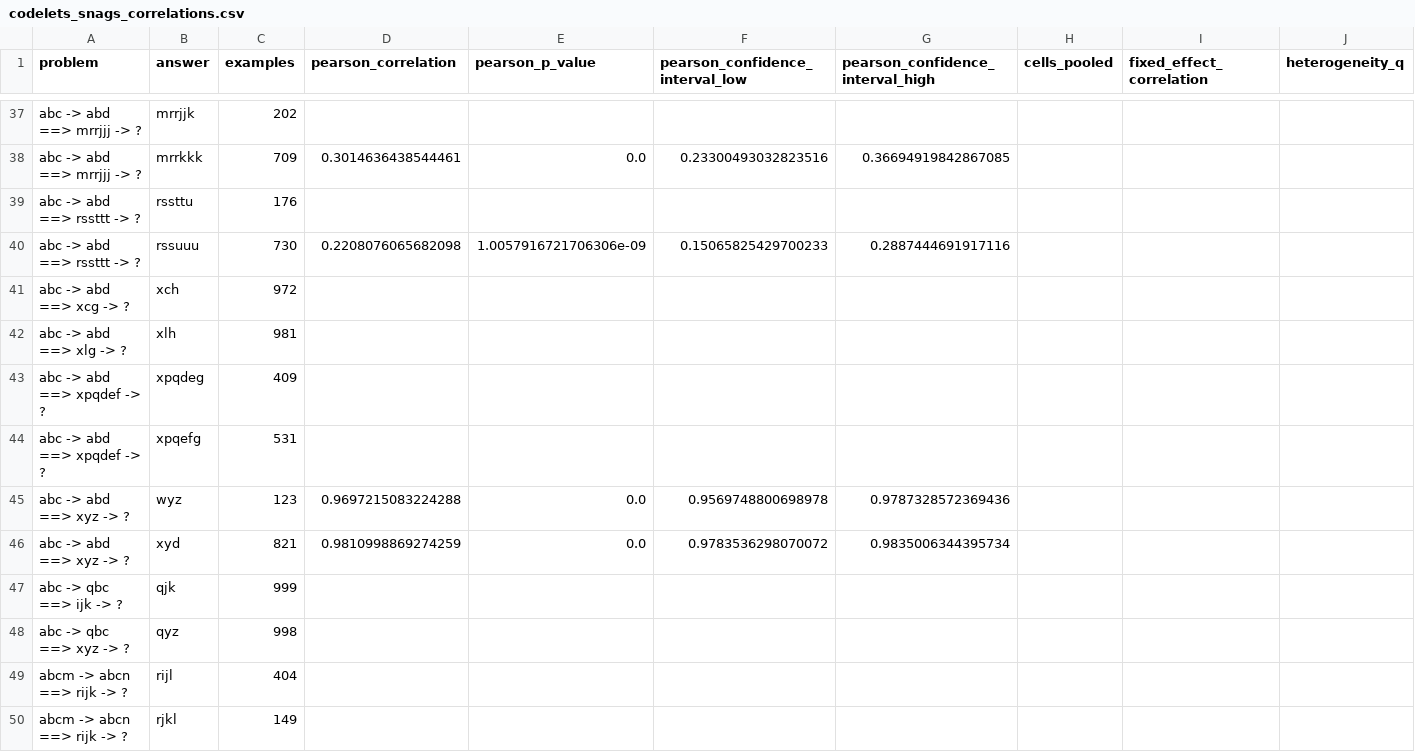
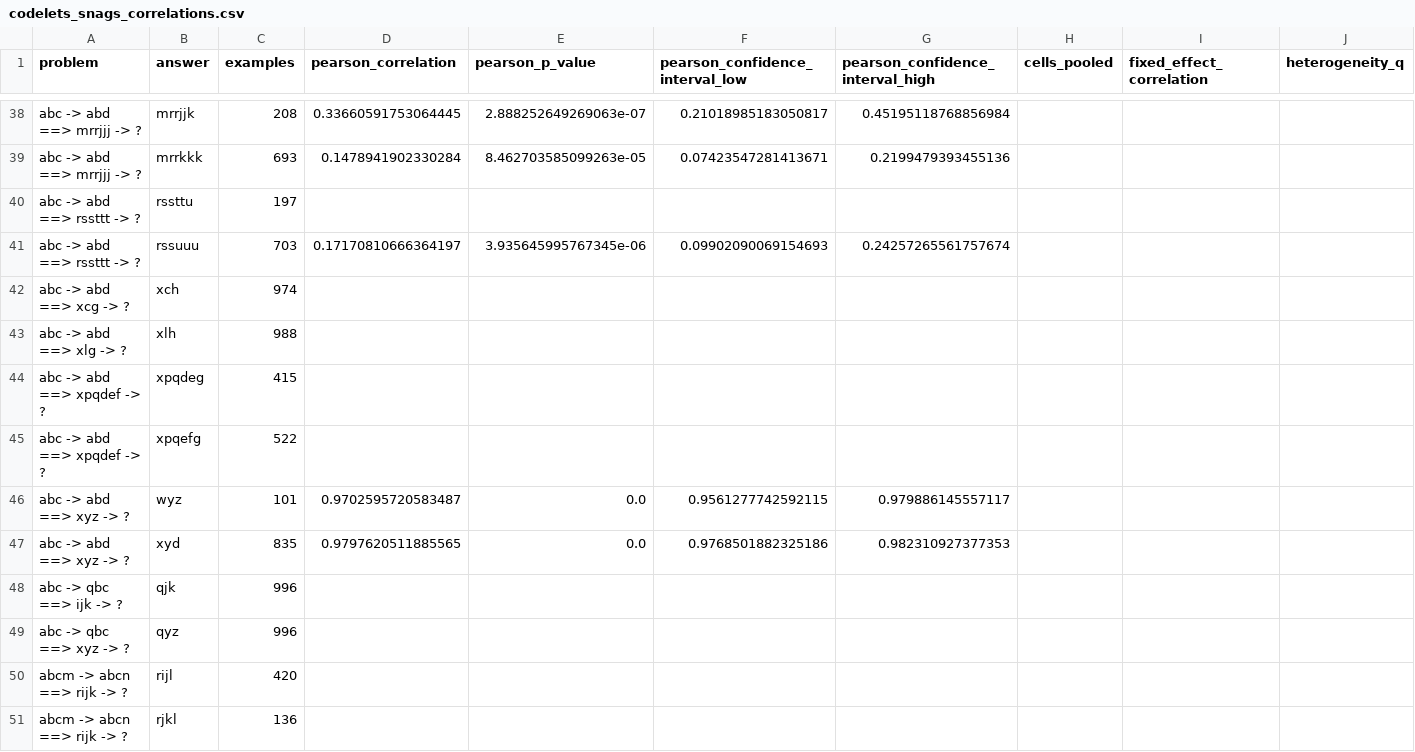
Before and after one commit to georgeawright/cattykit, a CSV file: datasets/copycat-reproduction/snags/codelets_snags_correlations.csv, drawn as a sheet; only a part is shown, gaps mark what is left out; addresses are those after the commit; the diff covers the shown part only; the diff names each change by its address in the sheet, - before the commit and + after, or states it on an @@ line.

```diff
--- a/datasets/copycat-reproduction/snags/codelets_snags_correlations.csv
+++ b/datasets/copycat-reproduction/snags/codelets_snags_correlations.csv
-C38 (examples): 202
+C38 (examples): 208
-D38 (pearson_correlation): (empty)
+D38 (pearson_correlation): 0.33660591753064445
-E38 (pearson_p_value): (empty)
+E38 (pearson_p_value): 2.888252649269063e-07
-F38 (pearson_confidence_interval_low): (empty)
+F38 (pearson_confidence_interval_low): 0.21018985183050817
-G38 (pearson_confidence_interval_high): (empty)
+G38 (pearson_confidence_interval_high): 0.45195118768856984
-C39 (examples): 709
+C39 (examples): 693
-D39 (pearson_correlation): 0.3014636438544461
+D39 (pearson_correlation): 0.1478941902330284
-E39 (pearson_p_value): 0.0
+E39 (pearson_p_value): 8.462703585099263e-05
-F39 (pearson_confidence_interval_low): 0.23300493032823516
+F39 (pearson_confidence_interval_low): 0.07423547281413671
-G39 (pearson_confidence_interval_high): 0.36694919842867085
+G39 (pearson_confidence_interval_high): 0.2199479393455136
-C40 (examples): 176
+C40 (examples): 197
-C41 (examples): 730
+C41 (examples): 703
-D41 (pearson_correlation): 0.2208076065682098
+D41 (pearson_correlation): 0.17170810666364197
-E41 (pearson_p_value): 1.0057916721706306e-09
+E41 (pearson_p_value): 3.935645995767345e-06
-F41 (pearson_confidence_interval_low): 0.15065825429700233
+F41 (pearson_confidence_interval_low): 0.09902090069154693
-G41 (pearson_confidence_interval_high): 0.2887444691917116
+G41 (pearson_confidence_interval_high): 0.24257265561757674
-C42 (examples): 972
+C42 (examples): 974
-C43 (examples): 981
+C43 (examples): 988
-C44 (examples): 409
+C44 (examples): 415
-C45 (examples): 531
+C45 (examples): 522
-C46 (examples): 123
+C46 (examples): 101
-D46 (pearson_correlation): 0.9697215083224288
+D46 (pearson_correlation): 0.9702595720583487
-F46 (pearson_confidence_interval_low): 0.9569748800698978
+F46 (pearson_confidence_interval_low): 0.9561277742592115
-G46 (pearson_confidence_interval_high): 0.9787328572369436
+G46 (pearson_confidence_interval_high): 0.979886145557117
-C47 (examples): 821
+C47 (examples): 835
-D47 (pearson_correlation): 0.9810998869274259
+D47 (pearson_correlation): 0.9797620511885565
-F47 (pearson_confidence_interval_low): 0.9783536298070072
+F47 (pearson_confidence_interval_low): 0.9768501882325186
-G47 (pearson_confidence_interval_high): 0.9835006344395734
+G47 (pearson_confidence_interval_high): 0.982310927377353
-C48 (examples): 999
+C48 (examples): 996
-C49 (examples): 998
+C49 (examples): 996
-C50 (examples): 404
+C50 (examples): 420
-C51 (examples): 149
+C51 (examples): 136
```
Also changed, not shown: 2 added rows, 1 removed row and 66 edited cells elsewhere in this file, datasets/copycat-reproduction/coderack_removal/coderack_removal_fixed_weighted_removal_comparison.csv, datasets/copycat-reproduction/reproduction/reproduction_comparison.csv, 46 other files.
